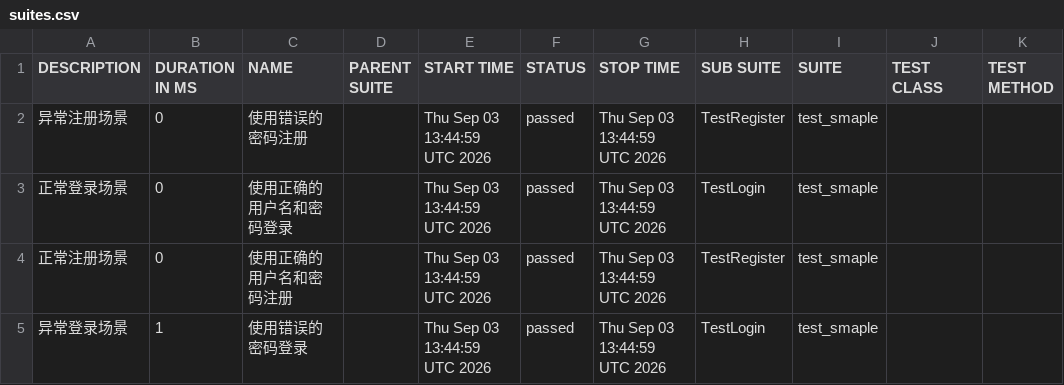
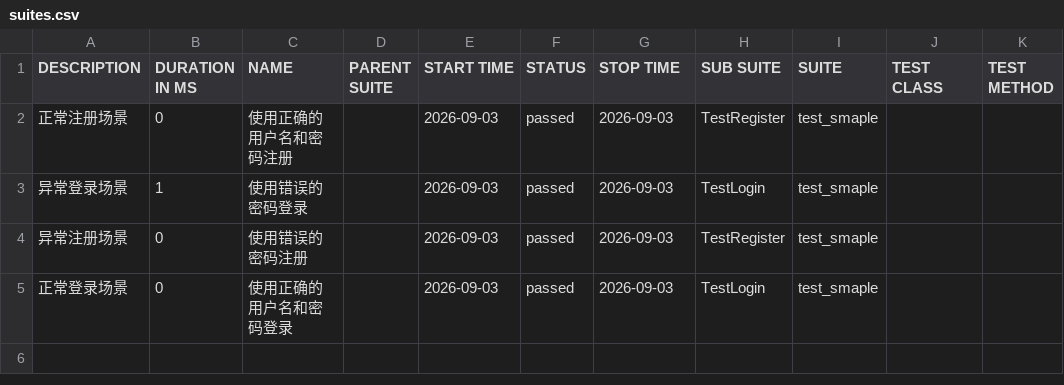
Before and after one commit to licuess/MyPyTest, a CSV file: data/suites.csv, drawn as a sheet.

```diff
--- a/data/suites.csv
+++ b/data/suites.csv
@@ -1,5 +1,5 @@
 "DESCRIPTION","DURATION IN MS","NAME","PARENT SUITE","START TIME","STATUS","STOP TIME","SUB SUITE","SUITE","TEST CLASS","TEST METHOD"
-"异常注册场景","0","使用错误的密码注册","","Thu Sep 03 13:44:59 UTC 2026","passed","Thu Sep 03 13:44:59 UTC 2026","TestRegister","test_smaple","",""
-"正常登录场景","0","使用正确的用户名和密码登录","","Thu Sep 03 13:44:59 UTC 2026","passed","Thu Sep 03 13:44:59 UTC 2026","TestLogin","test_smaple","",""
-"正常注册场景","0","使用正确的用户名和密码注册","","Thu Sep 03 13:44:59 UTC 2026","passed","Thu Sep 03 13:44:59 UTC 2026","TestRegister","test_smaple","",""
-"异常登录场景","1","使用错误的密码登录","","Thu Sep 03 13:44:59 UTC 2026","passed","Thu Sep 03 13:44:59 UTC 2026","TestLogin","test_smaple","",""
+"正常注册场景","0","使用正确的用户名和密码注册","","2026-09-03","passed","2026-09-03","TestRegister","test_smaple","",""
+"异常登录场景","1","使用错误的密码登录","","2026-09-03","passed","2026-09-03","TestLogin","test_smaple","",""
+"异常注册场景","0","使用错误的密码注册","","2026-09-03","passed","2026-09-03","TestRegister","test_smaple","",""
+"正常登录场景","0","使用正确的用户名和密码登录","","2026-09-03","passed","2026-09-03","TestLogin","test_smaple","",""
```
Also changed, not shown: data/behaviors.csv, 38 other files.
